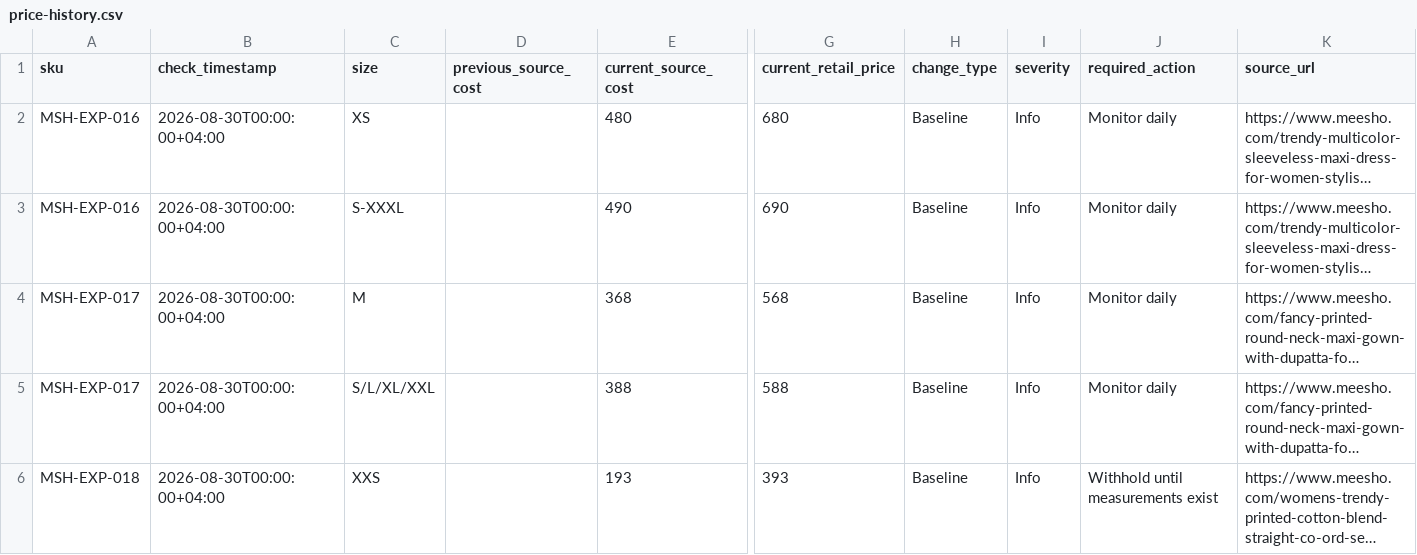
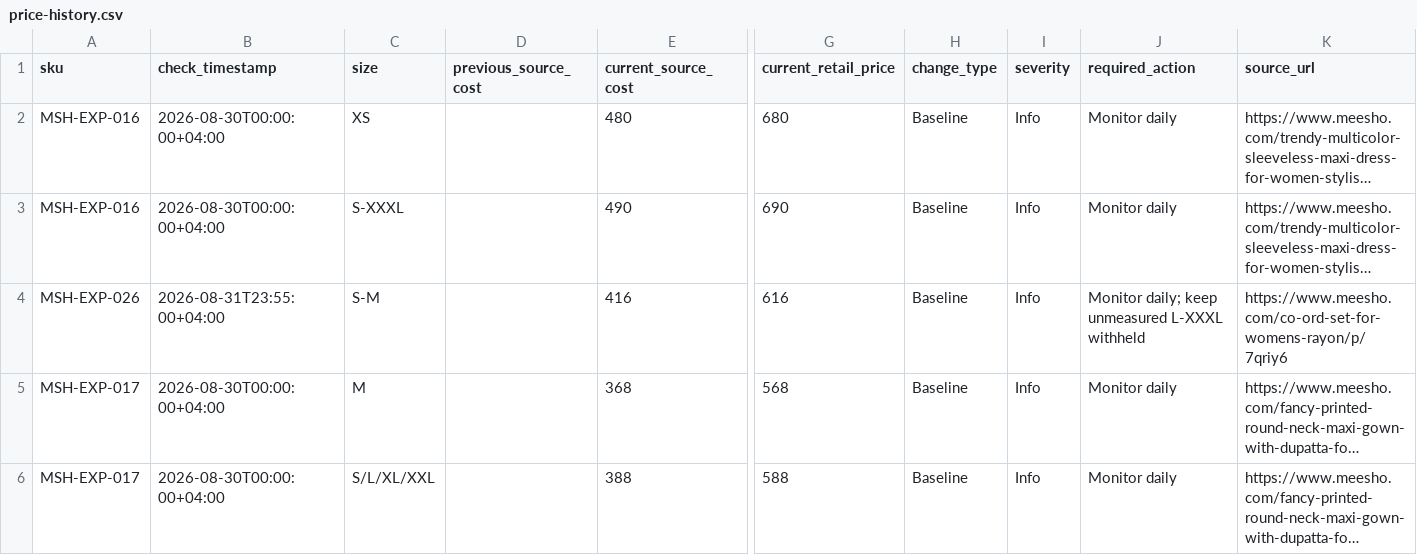
Before and after one commit to Fazilfazi991/dealstore, a CSV file: data/price-history.csv, drawn as a sheet; only a part is shown, gaps mark what is left out; the shorter side is filled out with more unchanged rows; long unchanged cells end in …; rows hold the shown columns only; the diff names each change by its address in the sheet, - before the commit and + after, or states it on an @@ line.

```diff
--- a/data/price-history.csv
+++ b/data/price-history.csv
+row 4: MSH-EXP-026 | 2026-08-31T23:55:00+04:00 | S-M |  | 416 | 616 | Baseline | Info | Monitor daily; keep unmeasured L-XXXL withheld | https://www.meesho.com/co-ord-set-for-womens-rayon/p/7qriy6
```
Also changed, not shown: data/image-status.csv, data/meesho-sources.csv, 6 other files.
